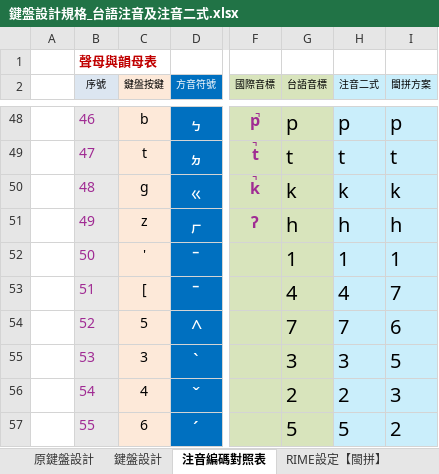
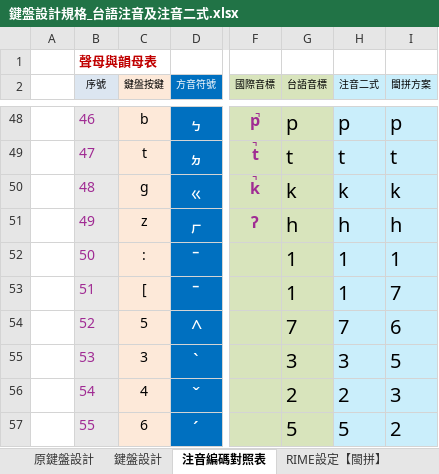
Before and after one commit to AlanJui/rime-tlpa, an Excel workbook: docs/鍵盤設計規格_台語注音及注音二式.xlsx, sheet 注音編碼對照表, drawn as a sheet; only a part is shown, gaps mark what is left out; values as stored, in another font and other column widths than the file's, no borders; conditional formats and table styles not drawn; the diff names each change by its address in the sheet, - before the commit and + after, or states it on an @@ line.

```diff
--- a/docs/鍵盤設計規格_台語注音及注音二式.xlsx (sheet 注音編碼對照表)
+++ b/docs/鍵盤設計規格_台語注音及注音二式.xlsx (sheet 注音編碼對照表)
-C52 (鍵盤按鍵): '
+C52 (鍵盤按鍵): :
-G53 (台語音標): 4
+G53 (台語音標): 1
-H53 (注音二式): 4
+H53 (注音二式): 1
```
Also changed, not shown: sheet 鍵盤設計, sheet RIME設定【閩拼】, sheet 注音編碼對照表（old）, 3 other files.
